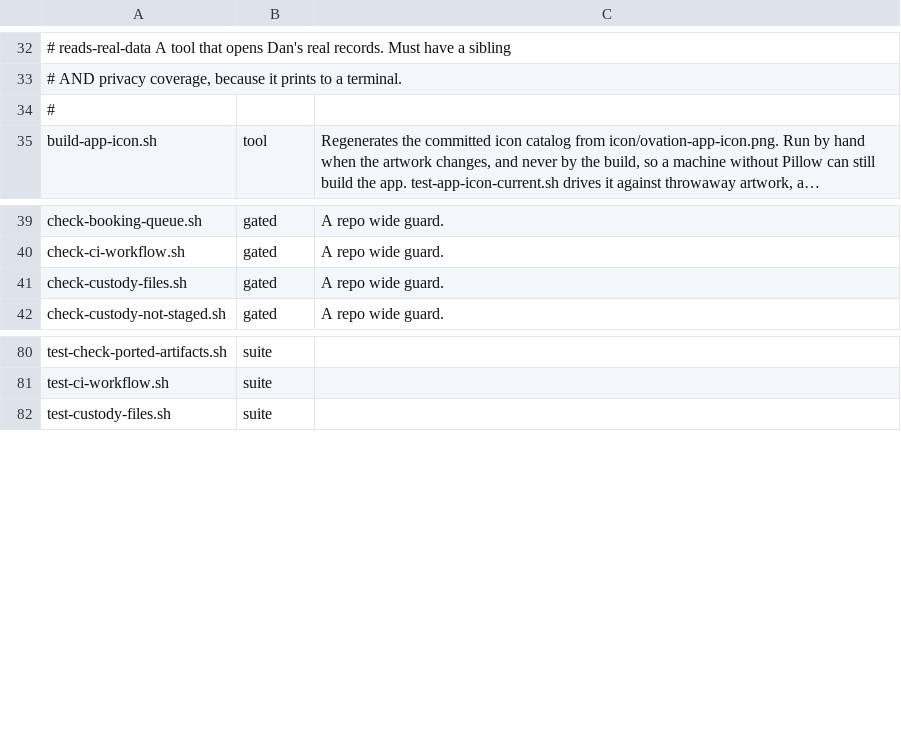
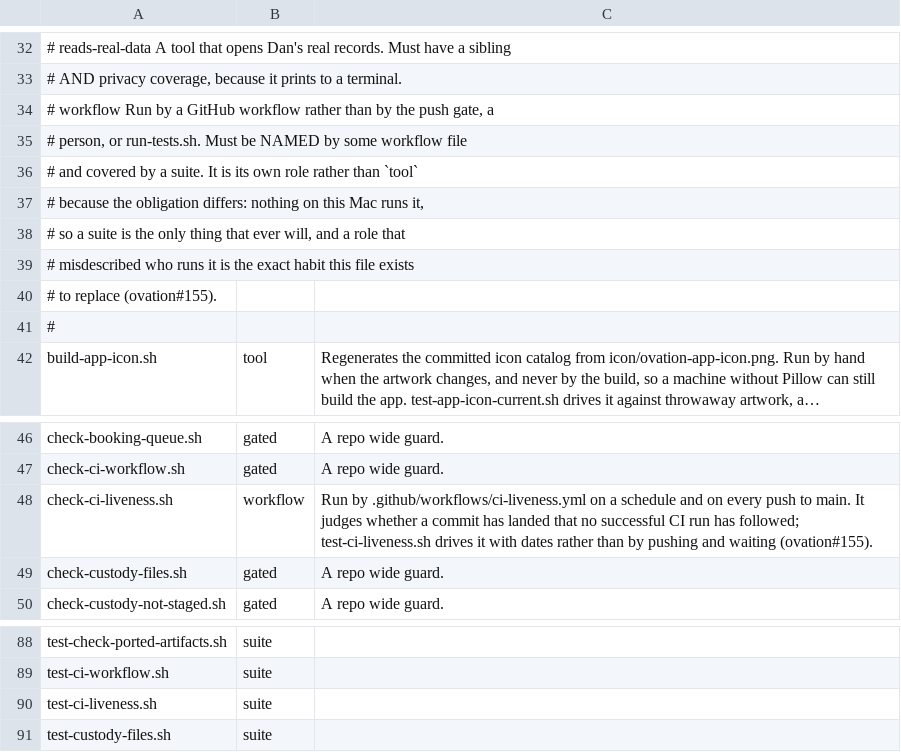
Before and after one commit to danwright32/ovation, a TSV file: scripts/lib/script-roles.tsv, drawn as a sheet; only a part is shown, gaps mark what is left out; long unchanged cells end in …; the diff names each change by its address in the sheet, - before the commit and + after, or states it on an @@ line.

```diff
--- a/scripts/lib/script-roles.tsv
+++ b/scripts/lib/script-roles.tsv
+row 34: # workflow Run by a GitHub workflow rather than by the push gate, a
+row 35: # person, or run-tests.sh. Must be NAMED by some workflow file
+row 36: # and covered by a suite. It is its own role rather than `tool`
+row 37: # because the obligation differs: nothing on this Mac runs it,
+row 38: # so a suite is the only thing that ever will, and a role that
+row 39: # misdescribed who runs it is the exact habit this file exists
+row 40: # to replace (ovation#155).
+row 48: check-ci-liveness.sh | workflow | Run by .github/workflows/ci-liveness.yml on a schedule and on every push to main. It judges whether a commit has landed that no successful CI run has followed; test-ci-liveness.sh drives it with dates rather than by pushing and waiting (ovation#155).
+row 90: test-ci-liveness.sh | suite
```
Also changed, not shown: 5 other files.
